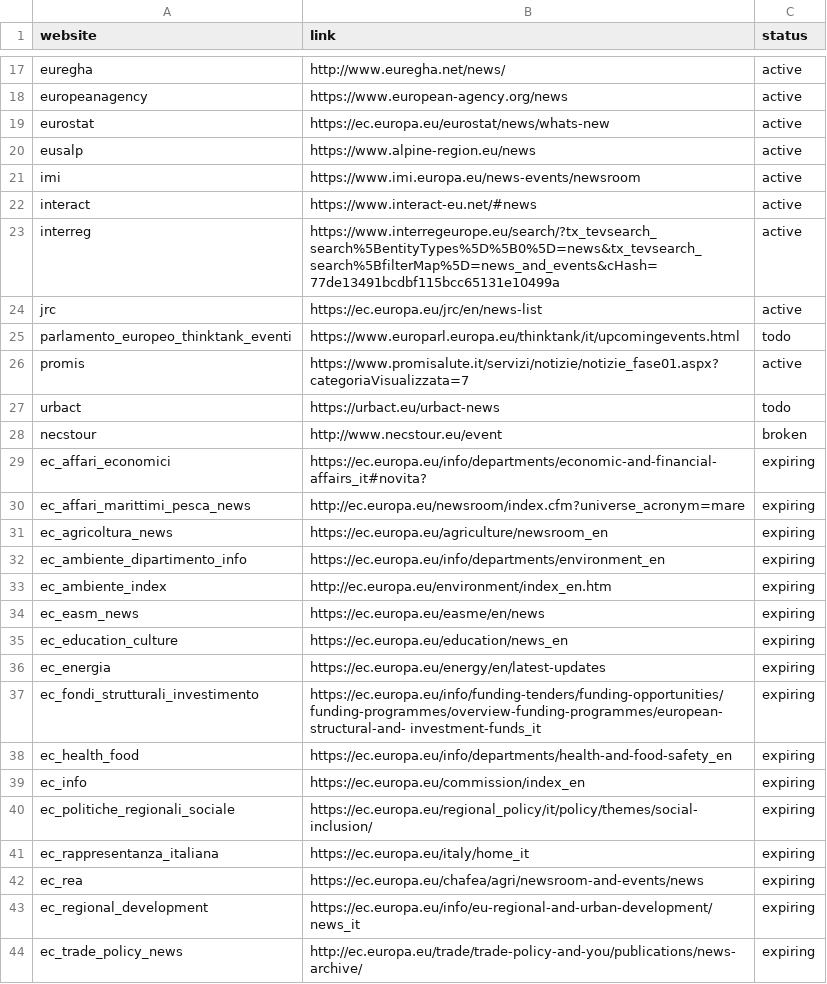
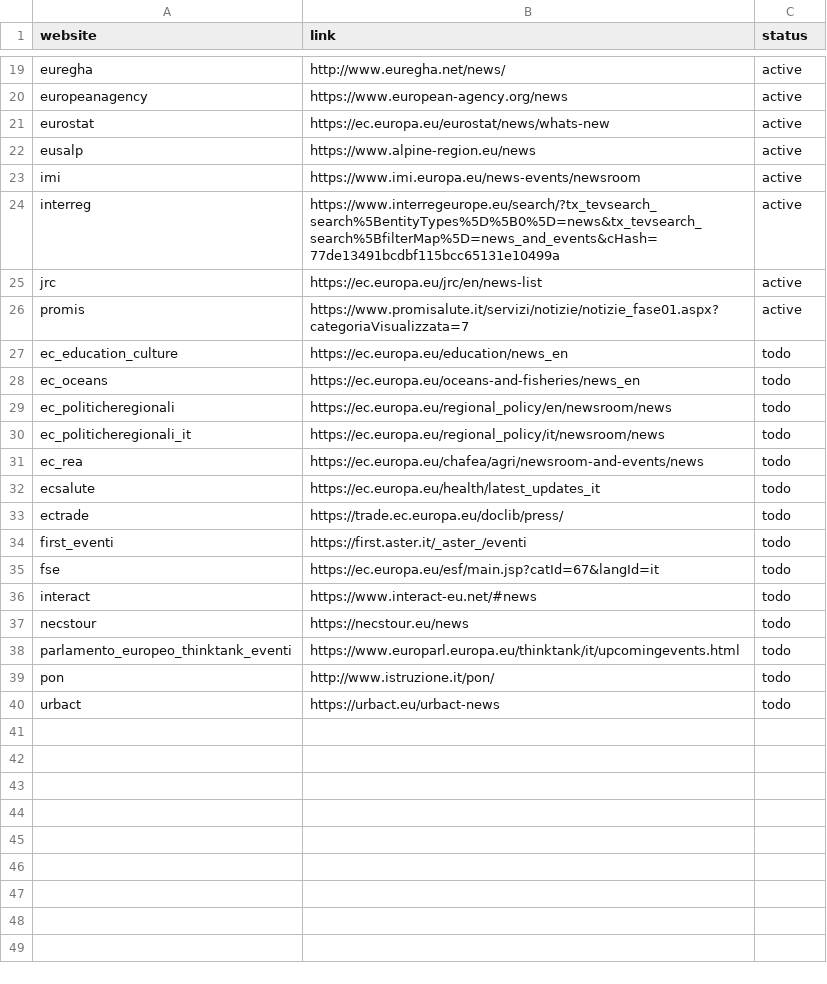
Before and after one commit to AlessioNar/EuNews, a CSV file: sources.csv, drawn as a sheet; only a part is shown, gaps mark what is left out; the diff covers the shown part only.

```diff
--- a/sources.csv
+++ b/sources.csv
@@ -21,3 +23,2 @@ eusalp,https://www.alpine-region.eu/news,active
 imi,https://www.imi.europa.eu/news-events/newsroom,active
-interact,https://www.interact-eu.net/#news,active
 interreg,https://www.interregeurope.eu/search/?tx_tevsearch_search%5BentityTypes%5D%5B0%5D=news&tx_tevsearch_search%5BfilterMap%5D=news_and_events&cHash=77de13491bcdbf115bcc65131e10499a,active
@@ -25,20 +26,15 @@ jrc,https://ec.europa.eu/jrc/en/news-list, active
+promis,https://www.promisalute.it/servizi/notizie/notizie_fase01.aspx?categoriaVisualizzata=7,active
+ec_education_culture,https://ec.europa.eu/education/news_en,todo
+ec_oceans,https://ec.europa.eu/oceans-and-fisheries/news_en,todo
+ec_politicheregionali,https://ec.europa.eu/regional_policy/en/newsroom/news,todo
+ec_politicheregionali_it,https://ec.europa.eu/regional_policy/it/newsroom/news,todo
+ec_rea,https://ec.europa.eu/chafea/agri/newsroom-and-events/news,todo
+ecsalute,https://ec.europa.eu/health/latest_updates_it,todo
+ectrade,https://trade.ec.europa.eu/doclib/press/,todo
+first_eventi,https://first.aster.it/_aster_/eventi,todo
+fse,https://ec.europa.eu/esf/main.jsp?catId=67&langId=it,todo
+interact,https://www.interact-eu.net/#news,todo
+necstour,https://necstour.eu/news,todo
 parlamento_europeo_thinktank_eventi,https://www.europarl.europa.eu/thinktank/it/upcomingevents.html,todo
-promis,https://www.promisalute.it/servizi/notizie/notizie_fase01.aspx?categoriaVisualizzata=7,active
+pon,http://www.istruzione.it/pon/,todo
 urbact,https://urbact.eu/urbact-news,todo
-necstour,http://www.necstour.eu/event,broken
-ec_affari_economici,https://ec.europa.eu/info/departments/economic-and-financial-affairs_it#novita?,expiring
-ec_affari_marittimi_pesca_news,http://ec.europa.eu/newsroom/index.cfm?universe_acronym=mare,expiring
-ec_agricoltura_news,https://ec.europa.eu/agriculture/newsroom_en,expiring
-ec_ambiente_dipartimento_info,https://ec.europa.eu/info/departments/environment_en,expiring
-ec_ambiente_index,http://ec.europa.eu/environment/index_en.htm,expiring
-ec_easm_news,https://ec.europa.eu/easme/en/news,expiring
-ec_education_culture,https://ec.europa.eu/education/news_en,expiring
-ec_energia,https://ec.europa.eu/energy/en/latest-updates,expiring
-ec_fondi_strutturali_investimento,https://ec.europa.eu/info/funding-tenders/funding-opportunities/funding-programmes/overview-funding-programmes/european-structural-and- investment-funds_it,expiring
-ec_health_food,https://ec.europa.eu/info/departments/health-and-food-safety_en,expiring
-ec_info,https://ec.europa.eu/commission/index_en,expiring
-ec_politiche_regionali_sociale,https://ec.europa.eu/regional_policy/it/policy/themes/social-inclusion/,expiring
-ec_rappresentanza_italiana,https://ec.europa.eu/italy/home_it,expiring
-ec_rea,https://ec.europa.eu/chafea/agri/newsroom-and-events/news,expiring
-ec_regional_development,https://ec.europa.eu/info/eu-regional-and-urban-development/news_it,expiring
-ec_trade_policy_news,http://ec.europa.eu/trade/trade-policy-and-you/publications/news-archive/,expiring
```
Also changed, not shown: 2 added rows and 14 removed rows elsewhere in this file, 11 other files.
